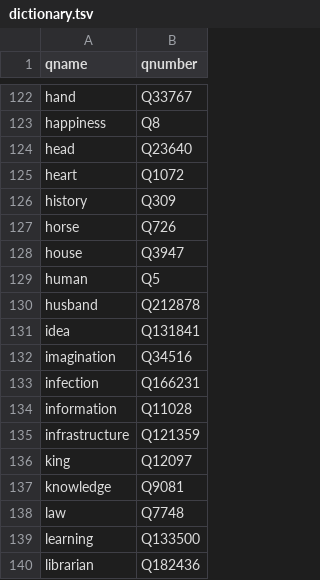
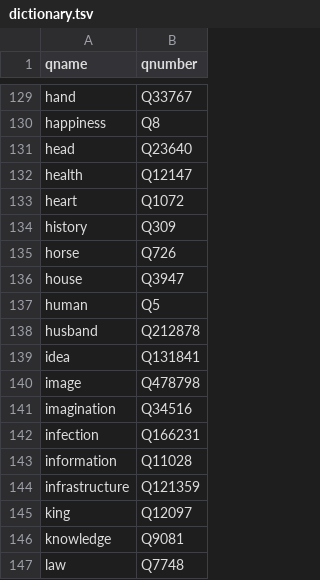
Before and after one commit to ericleasemorgan/reader-carrel2rdf, a TSV file: etc/dictionary.tsv, drawn as a sheet; only a part is shown, gaps mark what is left out; the shorter side is filled out with more unchanged rows; the diff covers the shown part only; the diff names each change by its address in the sheet, - before the commit and + after, or states it on an @@ line.

```diff
--- a/etc/dictionary.tsv
+++ b/etc/dictionary.tsv
+row 132: health | Q12147
+row 140: image | Q478798
```
Also changed, not shown: 7 added rows elsewhere in this file, 3 other files.
